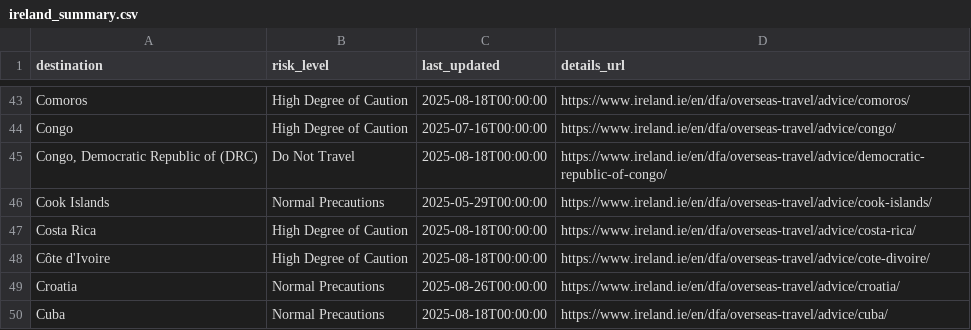
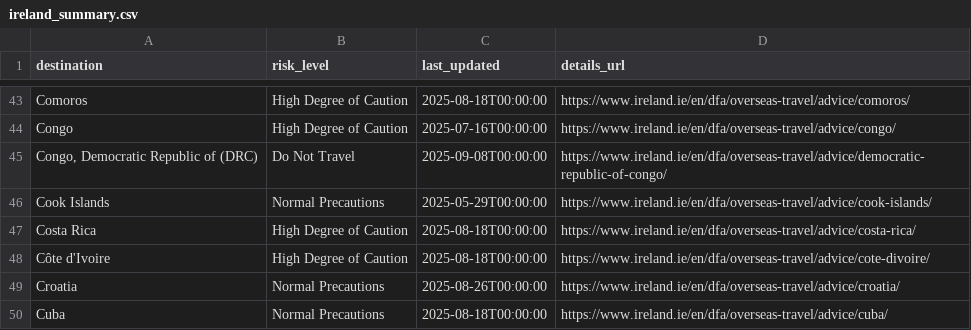
Before and after one commit to marcolussetti/travel-advisories, a CSV file: ireland_summary.csv, drawn as a sheet; only a part is shown, gaps mark what is left out.

```diff
--- a/ireland_summary.csv
+++ b/ireland_summary.csv
@@ -44,3 +44,3 @@ Comoros,High Degree of Caution,2025-08-18T00:00:00,https://www.ireland.ie/en/dfa
 Congo,High Degree of Caution,2025-07-16T00:00:00,https://www.ireland.ie/en/dfa/overseas-travel/advice/congo/
-"Congo, Democratic Republic of (DRC)",Do Not Travel,2025-08-18T00:00:00,https://www.ireland.ie/en/dfa/overseas-travel/advice/democratic-republic-of-congo/
+"Congo, Democratic Republic of (DRC)",Do Not Travel,2025-09-08T00:00:00,https://www.ireland.ie/en/dfa/overseas-travel/advice/democratic-republic-of-congo/
 Cook Islands,Normal Precautions,2025-05-29T00:00:00,https://www.ireland.ie/en/dfa/overseas-travel/advice/cook-islands/
```
Also changed, not shown: 4 other files.
